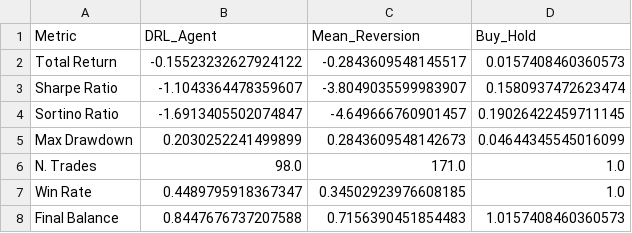
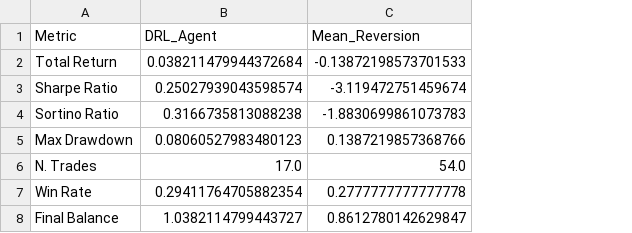
Before and after one commit to greg0020/Tesi, a CSV file: Data/evaluation_results/comparison_table.csv, drawn as a sheet; the diff names each change by its address in the sheet, - before the commit and + after, or states it on an @@ line.

```diff
--- a/Data/evaluation_results/comparison_table.csv
+++ b/Data/evaluation_results/comparison_table.csv
-column D (Buy_Hold), rows 2-8: 0.0157408460360573 | 0.1580937472623474 | 0.19026422459711145 | 0.04644345545016099 | 1.0 | 1.0 | 1.0157408460360573
-B2 (DRL_Agent): -0.15523232627924122
+B2 (DRL_Agent): 0.038211479944372684
-C2 (Mean_Reversion): -0.2843609548145517
+C2 (Mean_Reversion): -0.13872198573701533
-B3 (DRL_Agent): -1.1043364478359607
+B3 (DRL_Agent): 0.25027939043598574
-C3 (Mean_Reversion): -3.8049035599983907
+C3 (Mean_Reversion): -3.119472751459674
-B4 (DRL_Agent): -1.6913405502074847
+B4 (DRL_Agent): 0.3166735813088238
-C4 (Mean_Reversion): -4.649666760901457
+C4 (Mean_Reversion): -1.8830699861073783
-B5 (DRL_Agent): 0.2030252241499899
+B5 (DRL_Agent): 0.08060527983480123
-C5 (Mean_Reversion): 0.2843609548142673
+C5 (Mean_Reversion): 0.1387219857368766
-B6 (DRL_Agent): 98.0
+B6 (DRL_Agent): 17.0
-C6 (Mean_Reversion): 171.0
+C6 (Mean_Reversion): 54.0
-B7 (DRL_Agent): 0.4489795918367347
+B7 (DRL_Agent): 0.29411764705882354
-C7 (Mean_Reversion): 0.34502923976608185
+C7 (Mean_Reversion): 0.2777777777777778
-B8 (DRL_Agent): 0.8447676737207588
+B8 (DRL_Agent): 1.0382114799443727
-C8 (Mean_Reversion): 0.7156390451854483
+C8 (Mean_Reversion): 0.8612780142629847
```
Also changed, not shown: 9 other files.
